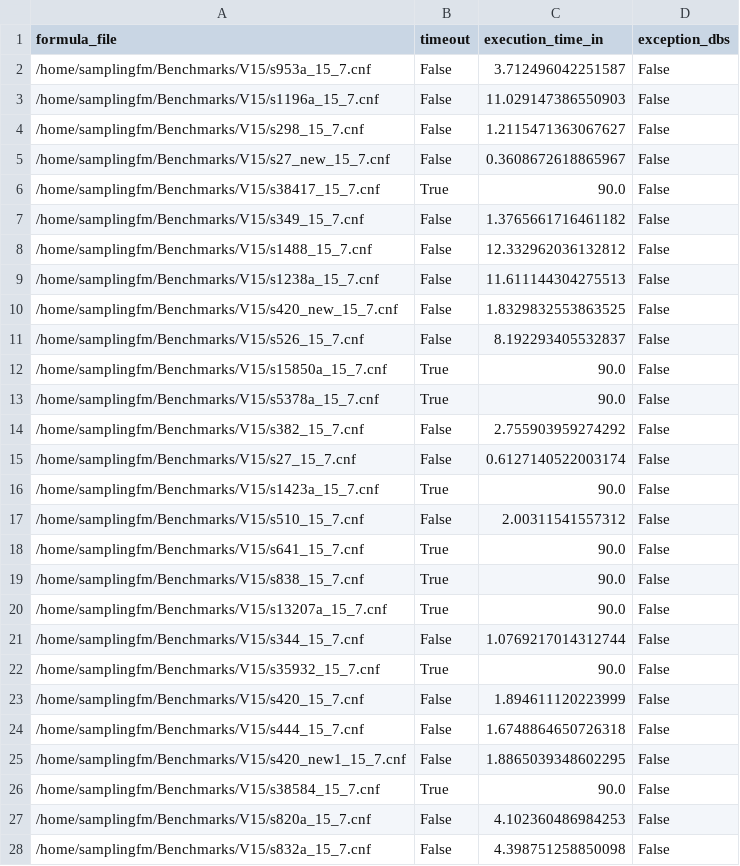
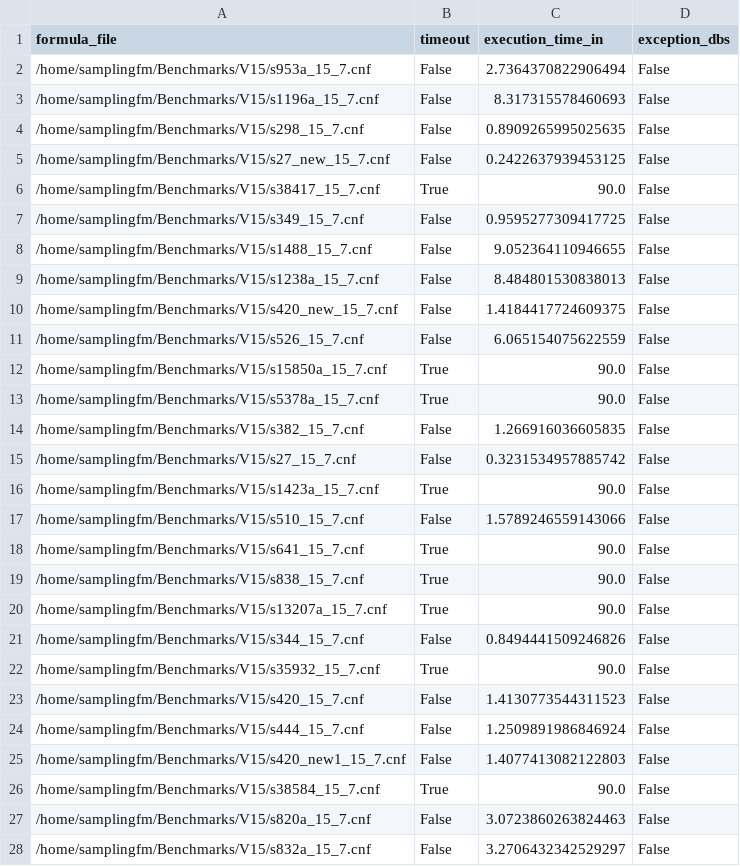
Before and after one commit to FAMILIAR-project/usampling-exp, a CSV file: usampling-data/results-timeout90/experiments-DBS-v15.csv, drawn as a sheet; only a part is shown; the diff covers the shown part only.

```diff
--- a/usampling-data/results-timeout90/experiments-DBS-v15.csv
+++ b/usampling-data/results-timeout90/experiments-DBS-v15.csv
@@ -1,18 +1,18 @@
 formula_file,timeout,execution_time_in,exception_dbs
-/home/samplingfm/Benchmarks/V15/s953a_15_7.cnf,False,3.712496042251587,False
-/home/samplingfm/Benchmarks/V15/s1196a_15_7.cnf,False,11.029147386550903,False
-/home/samplingfm/Benchmarks/V15/s298_15_7.cnf,False,1.2115471363067627,False
-/home/samplingfm/Benchmarks/V15/s27_new_15_7.cnf,False,0.3608672618865967,False
+/home/samplingfm/Benchmarks/V15/s953a_15_7.cnf,False,2.7364370822906494,False
+/home/samplingfm/Benchmarks/V15/s1196a_15_7.cnf,False,8.317315578460693,False
+/home/samplingfm/Benchmarks/V15/s298_15_7.cnf,False,0.8909265995025635,False
+/home/samplingfm/Benchmarks/V15/s27_new_15_7.cnf,False,0.2422637939453125,False
 /home/samplingfm/Benchmarks/V15/s38417_15_7.cnf,True,90.0,False
-/home/samplingfm/Benchmarks/V15/s349_15_7.cnf,False,1.3765661716461182,False
-/home/samplingfm/Benchmarks/V15/s1488_15_7.cnf,False,12.332962036132812,False
-/home/samplingfm/Benchmarks/V15/s1238a_15_7.cnf,False,11.611144304275513,False
-/home/samplingfm/Benchmarks/V15/s420_new_15_7.cnf,False,1.8329832553863525,False
-/home/samplingfm/Benchmarks/V15/s526_15_7.cnf,False,8.192293405532837,False
+/home/samplingfm/Benchmarks/V15/s349_15_7.cnf,False,0.9595277309417725,False
+/home/samplingfm/Benchmarks/V15/s1488_15_7.cnf,False,9.052364110946655,False
+/home/samplingfm/Benchmarks/V15/s1238a_15_7.cnf,False,8.484801530838013,False
+/home/samplingfm/Benchmarks/V15/s420_new_15_7.cnf,False,1.4184417724609375,False
+/home/samplingfm/Benchmarks/V15/s526_15_7.cnf,False,6.065154075622559,False
 /home/samplingfm/Benchmarks/V15/s15850a_15_7.cnf,True,90.0,False
 /home/samplingfm/Benchmarks/V15/s5378a_15_7.cnf,True,90.0,False
-/home/samplingfm/Benchmarks/V15/s382_15_7.cnf,False,2.755903959274292,False
-/home/samplingfm/Benchmarks/V15/s27_15_7.cnf,False,0.6127140522003174,False
+/home/samplingfm/Benchmarks/V15/s382_15_7.cnf,False,1.266916036605835,False
+/home/samplingfm/Benchmarks/V15/s27_15_7.cnf,False,0.3231534957885742,False
 /home/samplingfm/Benchmarks/V15/s1423a_15_7.cnf,True,90.0,False
-/home/samplingfm/Benchmarks/V15/s510_15_7.cnf,False,2.00311541557312,False
+/home/samplingfm/Benchmarks/V15/s510_15_7.cnf,False,1.5789246559143066,False
 /home/samplingfm/Benchmarks/V15/s641_15_7.cnf,True,90.0,False
@@ -20,9 +20,9 @@ formula_file,timeout,execution_time_in,exception_dbs
 /home/samplingfm/Benchmarks/V15/s13207a_15_7.cnf,True,90.0,False
-/home/samplingfm/Benchmarks/V15/s344_15_7.cnf,False,1.0769217014312744,False
+/home/samplingfm/Benchmarks/V15/s344_15_7.cnf,False,0.8494441509246826,False
 /home/samplingfm/Benchmarks/V15/s35932_15_7.cnf,True,90.0,False
-/home/samplingfm/Benchmarks/V15/s420_15_7.cnf,False,1.894611120223999,False
-/home/samplingfm/Benchmarks/V15/s444_15_7.cnf,False,1.6748864650726318,False
-/home/samplingfm/Benchmarks/V15/s420_new1_15_7.cnf,False,1.8865039348602295,False
+/home/samplingfm/Benchmarks/V15/s420_15_7.cnf,False,1.4130773544311523,False
+/home/samplingfm/Benchmarks/V15/s444_15_7.cnf,False,1.2509891986846924,False
+/home/samplingfm/Benchmarks/V15/s420_new1_15_7.cnf,False,1.4077413082122803,False
 /home/samplingfm/Benchmarks/V15/s38584_15_7.cnf,True,90.0,False
-/home/samplingfm/Benchmarks/V15/s820a_15_7.cnf,False,4.102360486984253,False
-/home/samplingfm/Benchmarks/V15/s832a_15_7.cnf,False,4.398751258850098,False
+/home/samplingfm/Benchmarks/V15/s820a_15_7.cnf,False,3.0723860263824463,False
+/home/samplingfm/Benchmarks/V15/s832a_15_7.cnf,False,3.2706432342529297,False
```
Also changed, not shown: 1 edited cell elsewhere in this file, usampling-data/results-timeout90/experiments-DBS-blaster.csv, usampling-data/results-timeout90/experiments-DBS-fla.csv, 7 other files.
